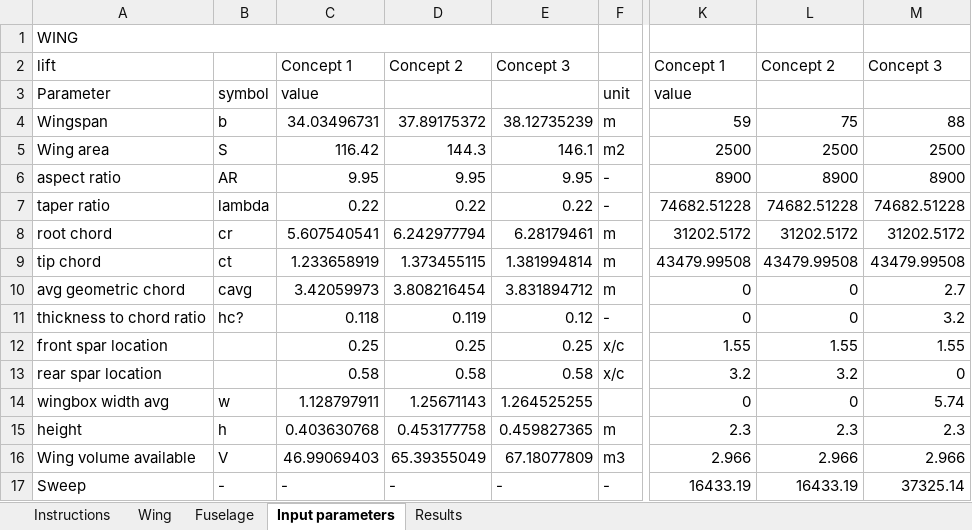
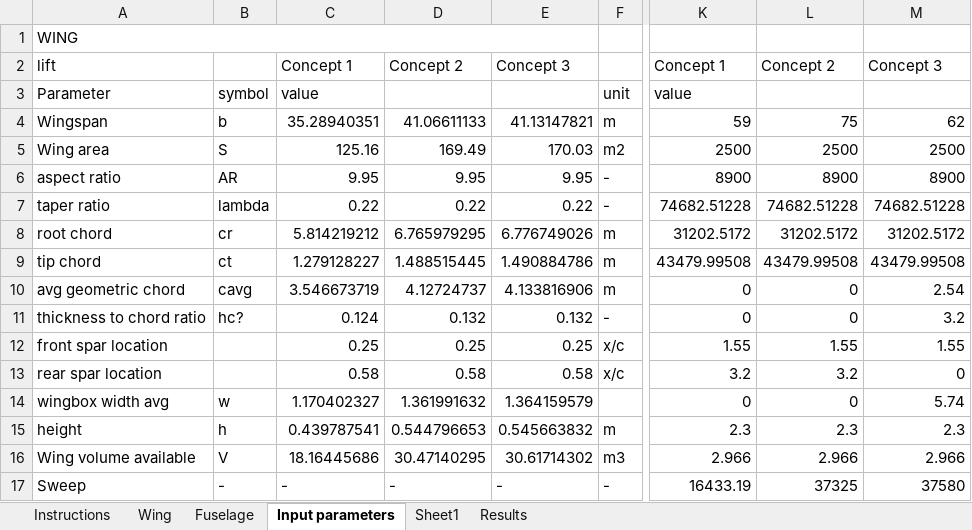
Before and after one commit to mitta64/WeFlyCycle, an Excel workbook: Structural Analysis/parameters structures.xlsx, sheet Input parameters, drawn as a sheet; only a part is shown, gaps mark what is left out; values as stored, in another font and other column widths than the file's, no cell formats; conditional formats not drawn; the diff covers the shown part only; the diff names each change by its address in the sheet, - before the commit and + after, or states it on an @@ line.

```diff
--- a/Structural Analysis/parameters structures.xlsx (sheet Input parameters)
+++ b/Structural Analysis/parameters structures.xlsx (sheet Input parameters)
+sheet tab: Sheet1
-C4: 34.03496731
+C4: 35.28940351
-D4: 37.89175372
+D4: 41.06611133
-E4: 38.12735239
+E4: 41.13147821
-M4: 88
+M4: 62
-C5: 116.42
+C5: 125.16
-D5: 144.3
+D5: 169.49
-E5: 146.1
+E5: 170.03
-C8: 5.607540541
+C8: 5.814219212
-D8: 6.242977794
+D8: 6.765979295
-E8: 6.28179461
+E8: 6.776749026
-C9: 1.233658919
+C9: 1.279128227
-D9: 1.373455115
+D9: 1.488515445
-E9: 1.381994814
+E9: 1.490884786
-C10: 3.42059973
+C10: 3.546673719
-D10: 3.808216454
+D10: 4.12724737
-E10: 3.831894712
+E10: 4.133816906
-M10: 2.7
+M10: 2.54
-C11: 0.118
+C11: 0.124
-D11: 0.119
+D11: 0.132
-E11: 0.12
+E11: 0.132
-C14: 1.128797911
+C14: 1.170402327
-D14: 1.25671143
+D14: 1.361991632
-E14: 1.264525255
+E14: 1.364159579
-C15: 0.403630768
+C15: 0.439787541
-D15: 0.453177758
+D15: 0.544796653
-E15: 0.459827365
+E15: 0.545663832
-C16: 46.99069403
+C16: 18.16445686
-D16: 65.39355049
+D16: 30.47140295
-E16: 67.18077809
+E16: 30.61714302
-L17: 16433.19
+L17: 37325
-M17: 37325.14
+M17: 37580
```
Also changed, not shown: 7 added rows, 4 removed rows, 83 edited cells and merged cells elsewhere in this sheet, sheet Results, sheet Fuselage, sheet Wing, cell formats, formulas that keep their value, 1 other file.
